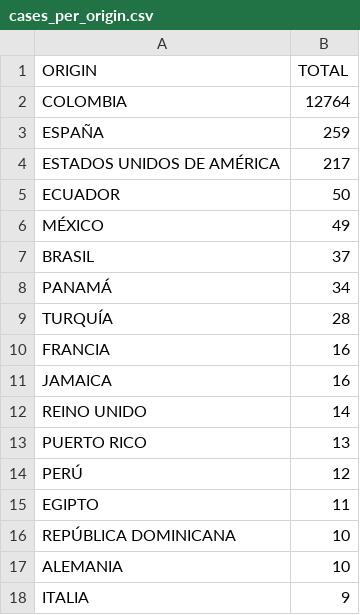
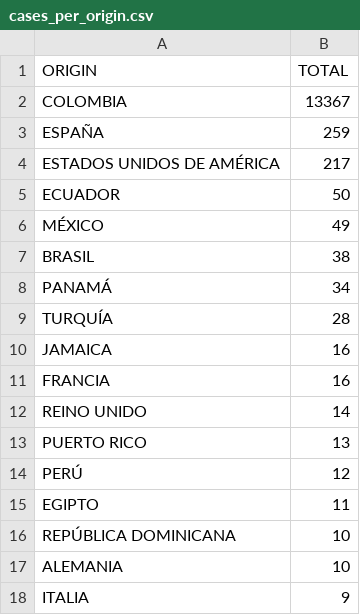
Before and after one commit to yammadev/col-covid-19, a CSV file: data/csv/cases_per_origin.csv, drawn as a sheet; only a part is shown; the diff covers the shown part only.

```diff
--- a/data/csv/cases_per_origin.csv
+++ b/data/csv/cases_per_origin.csv
@@ -1,3 +1,3 @@
 ORIGIN,TOTAL
-COLOMBIA,12764
+COLOMBIA,13367
 ESPAÑA,259
@@ -6,7 +6,7 @@ ECUADOR,50
 MÉXICO,49
-BRASIL,37
+BRASIL,38
 PANAMÁ,34
 TURQUÍA,28
+JAMAICA,16
 FRANCIA,16
-JAMAICA,16
 REINO UNIDO,14
```
Also changed, not shown: 2 added rows, 14 moved rows and 1 edited cell elsewhere in this file, data/csv/statistics.csv, data/csv/timeline.csv, 22 other files.
